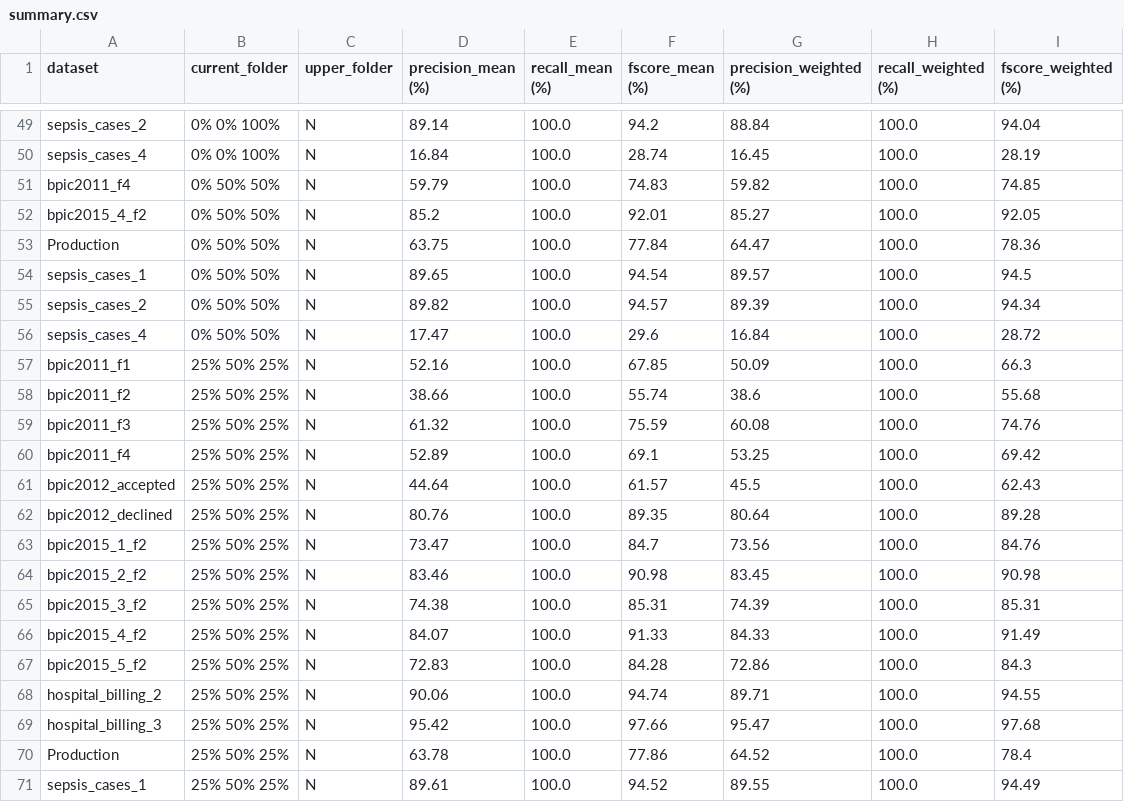
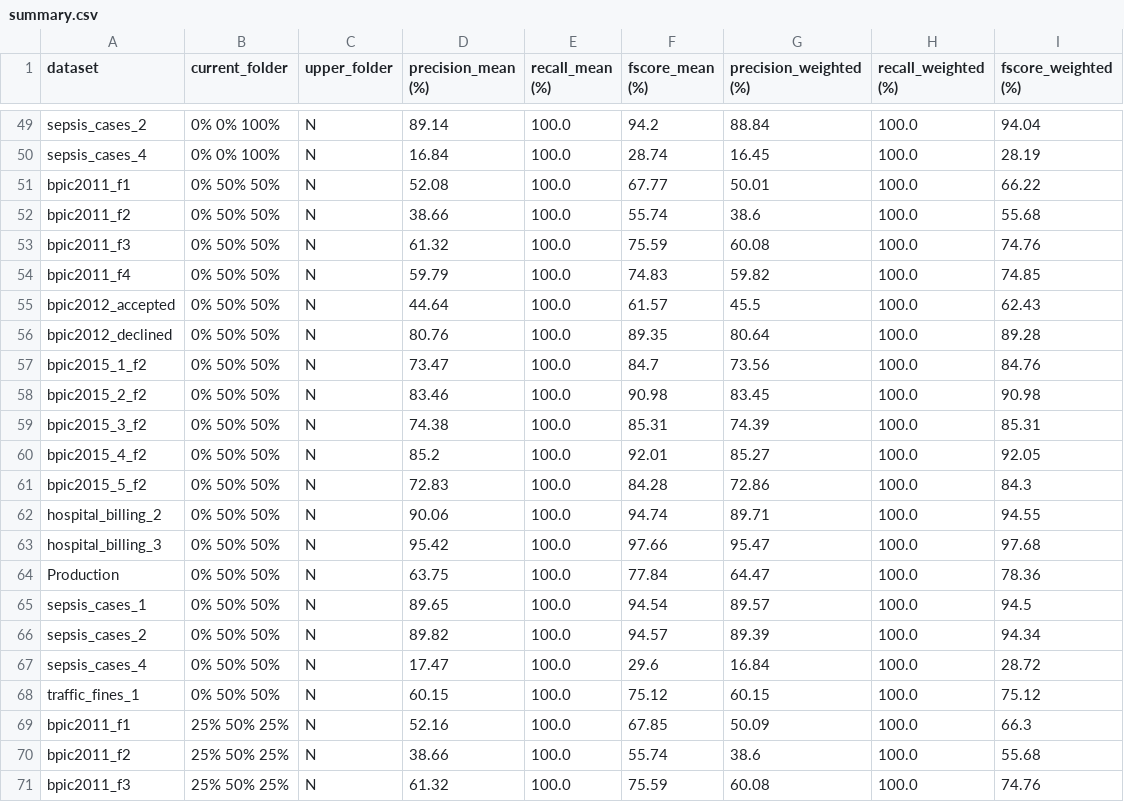
Before and after one commit to GoldenRose01/Thesis, a CSV file: media/postprocessing/N/complex/summary.csv, drawn as a sheet; only a part is shown, gaps mark what is left out; the shorter side is filled out with more unchanged rows; the diff names each change by its address in the sheet, - before the commit and + after, or states it on an @@ line.

```diff
--- a/media/postprocessing/N/complex/summary.csv
+++ b/media/postprocessing/N/complex/summary.csv
+row 51: bpic2011_f1 | 0% 50% 50% | N | 52.08 | 100.0 | 67.77 | 50.01 | 100.0 | 66.22
+row 52: bpic2011_f2 | 0% 50% 50% | N | 38.66 | 100.0 | 55.74 | 38.6 | 100.0 | 55.68
+row 53: bpic2011_f3 | 0% 50% 50% | N | 61.32 | 100.0 | 75.59 | 60.08 | 100.0 | 74.76
+row 55: bpic2012_accepted | 0% 50% 50% | N | 44.64 | 100.0 | 61.57 | 45.5 | 100.0 | 62.43
+row 56: bpic2012_declined | 0% 50% 50% | N | 80.76 | 100.0 | 89.35 | 80.64 | 100.0 | 89.28
+row 57: bpic2015_1_f2 | 0% 50% 50% | N | 73.47 | 100.0 | 84.7 | 73.56 | 100.0 | 84.76
+row 58: bpic2015_2_f2 | 0% 50% 50% | N | 83.46 | 100.0 | 90.98 | 83.45 | 100.0 | 90.98
+row 59: bpic2015_3_f2 | 0% 50% 50% | N | 74.38 | 100.0 | 85.31 | 74.39 | 100.0 | 85.31
+row 61: bpic2015_5_f2 | 0% 50% 50% | N | 72.83 | 100.0 | 84.28 | 72.86 | 100.0 | 84.3
+row 62: hospital_billing_2 | 0% 50% 50% | N | 90.06 | 100.0 | 94.74 | 89.71 | 100.0 | 94.55
+row 63: hospital_billing_3 | 0% 50% 50% | N | 95.42 | 100.0 | 97.66 | 95.47 | 100.0 | 97.68
+row 68: traffic_fines_1 | 0% 50% 50% | N | 60.15 | 100.0 | 75.12 | 60.15 | 100.0 | 75.12
```
Also changed, not shown: Prospetto.csv, media/output/dt/N/Complex/weighted/model_params.csv, 41 other files.
